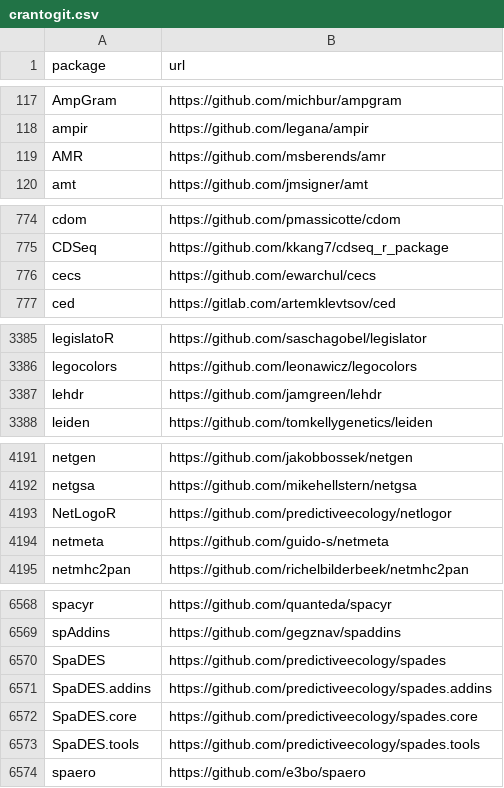
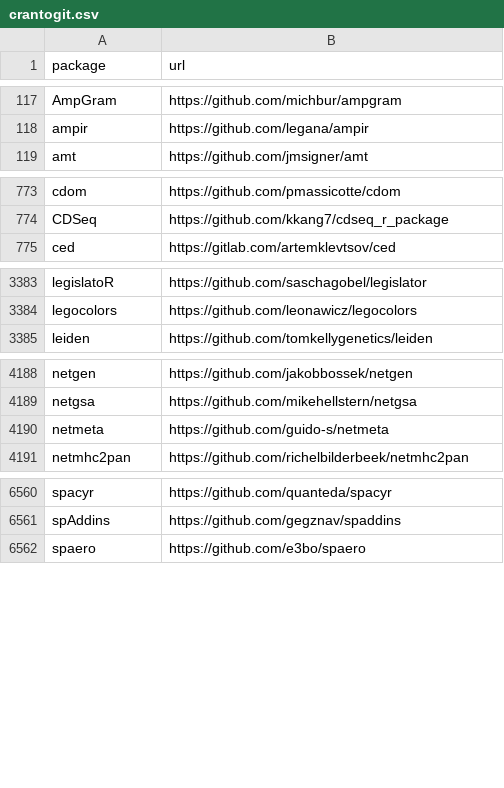
Before and after one commit to r-universe-org/cran-to-git, a CSV file: crantogit.csv, drawn as a sheet; only a part is shown, gaps mark what is left out; the diff covers the shown part only.

```diff
--- a/crantogit.csv
+++ b/crantogit.csv
@@ -118,3 +118,2 @@ AmpGram,https://github.com/michbur/ampgram
 ampir,https://github.com/legana/ampir
-AMR,https://github.com/msberends/amr
 amt,https://github.com/jmsigner/amt
@@ -775,3 +774,2 @@ cdom,https://github.com/pmassicotte/cdom
 CDSeq,https://github.com/kkang7/cdseq_r_package
-cecs,https://github.com/ewarchul/cecs
 ced,https://gitlab.com/artemklevtsov/ced
@@ -3386,3 +3384,2 @@ legislatoR,https://github.com/saschagobel/legislator
 legocolors,https://github.com/leonawicz/legocolors
-lehdr,https://github.com/jamgreen/lehdr
 leiden,https://github.com/tomkellygenetics/leiden
@@ -4192,3 +4189,2 @@ netgen,https://github.com/jakobbossek/netgen
 netgsa,https://github.com/mikehellstern/netgsa
-NetLogoR,https://github.com/predictiveecology/netlogor
 netmeta,https://github.com/guido-s/netmeta
@@ -6569,6 +6561,2 @@ spacyr,https://github.com/quanteda/spacyr
 spAddins,https://github.com/gegznav/spaddins
-SpaDES,https://github.com/predictiveecology/spades
-SpaDES.addins,https://github.com/predictiveecology/spades.addins
-SpaDES.core,https://github.com/predictiveecology/spades.core
-SpaDES.tools,https://github.com/predictiveecology/spades.tools
 spaero,https://github.com/e3bo/spaero
```
Also changed, not shown: 4 removed rows elsewhere in this file, 7 other files.
